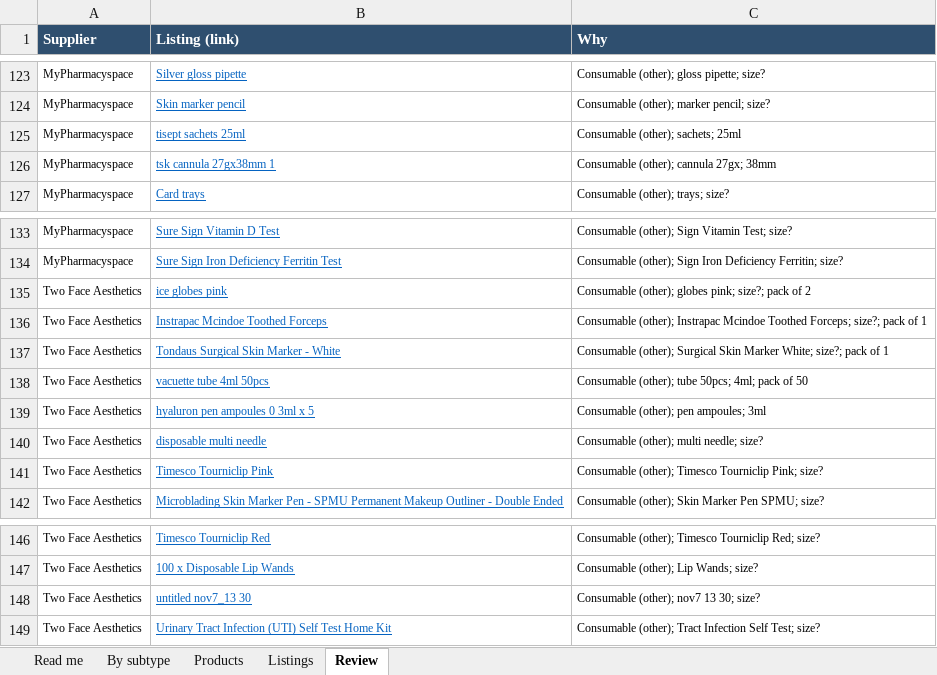
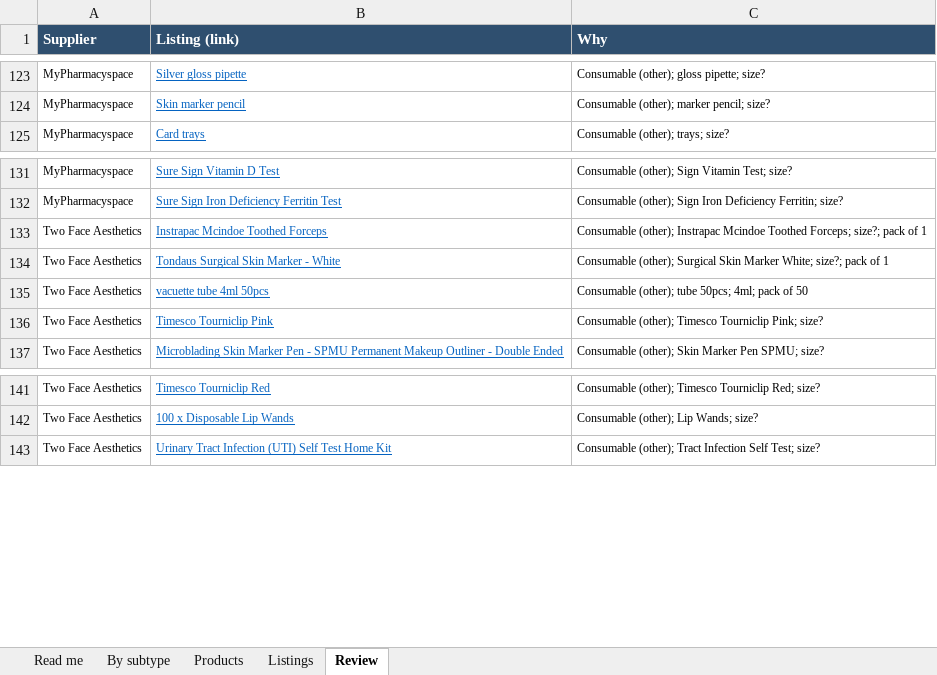
Before and after one commit to asghariresearcher1918-cyber/product-matching, an Excel workbook: output/category_11_consumables.xlsx, sheet Review, drawn as a sheet; only a part is shown, gaps mark what is left out; values as stored, in another font and other column widths than the file's, no borders; the diff names each change by its address in the sheet, - before the commit and + after, or states it on an @@ line.

```diff
--- a/output/category_11_consumables.xlsx (sheet Review)
+++ b/output/category_11_consumables.xlsx (sheet Review)
-row 125: MyPharmacyspace | tisept sachets 25ml | Consumable (other); sachets; 25ml
-row 126: MyPharmacyspace | tsk cannula 27gx38mm 1 | Consumable (other); cannula 27gx; 38mm
-row 135: Two Face Aesthetics | ice globes pink | Consumable (other); globes pink; size?; pack of 2
-row 139: Two Face Aesthetics | hyaluron pen ampoules 0 3ml x 5 | Consumable (other); pen ampoules; 3ml
-row 140: Two Face Aesthetics | disposable multi needle | Consumable (other); multi needle; size?
-row 148: Two Face Aesthetics | untitled nov7_13 30 | Consumable (other); nov7 13 30; size?
```
Also changed, not shown: sheet Listings, sheet Products, sheet By subtype, sheet Read me, output/category_07_medicines.xlsx, output/category_08_skin_booster.xlsx, 32 other files.
